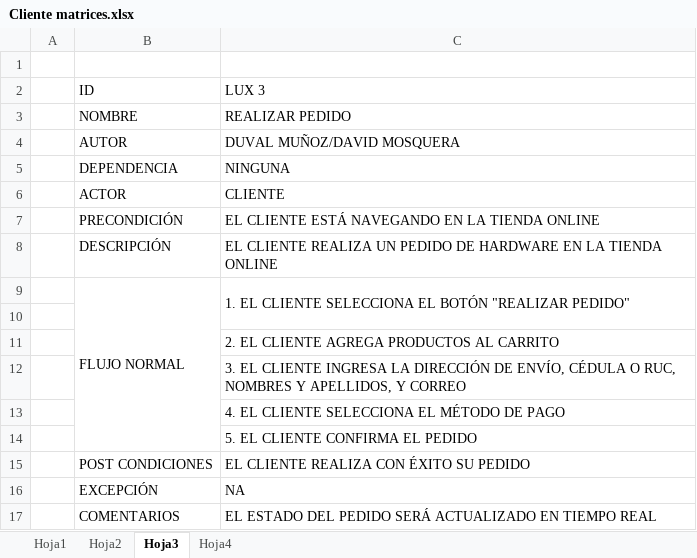
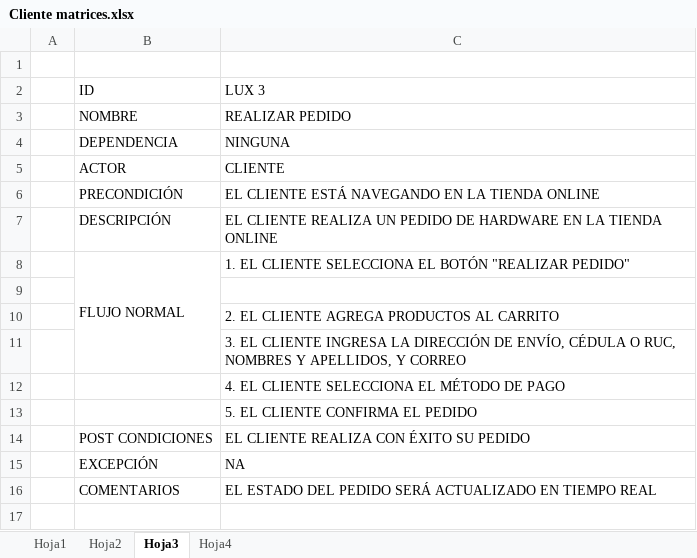
Before and after one commit to 4561329875/TiendaOnline, an Excel workbook: Cliente matrices.xlsx, sheet Hoja3, drawn as a sheet; values as stored, in another font and other column widths than the file's, no cell formats; removed rows and columns are numbered as before the commit, all else as after; the diff names each change by its address in the sheet, - before the commit and + after, or states it on an @@ line.

```diff
--- a/Cliente matrices.xlsx (sheet Hoja3)
+++ b/Cliente matrices.xlsx (sheet Hoja3)
-row 4:  | AUTOR | DUVAL MUÑOZ/DAVID MOSQUERA
-B9:B14 merged
+B8:B11 merged
-C9:C10 merged
```
Also changed, not shown: sheet Hoja2, sheet Hoja4, sheet Hoja1, cell formats, Borrego Matrices.xlsx, Delivery Matrices.xlsx, 6 other files.
